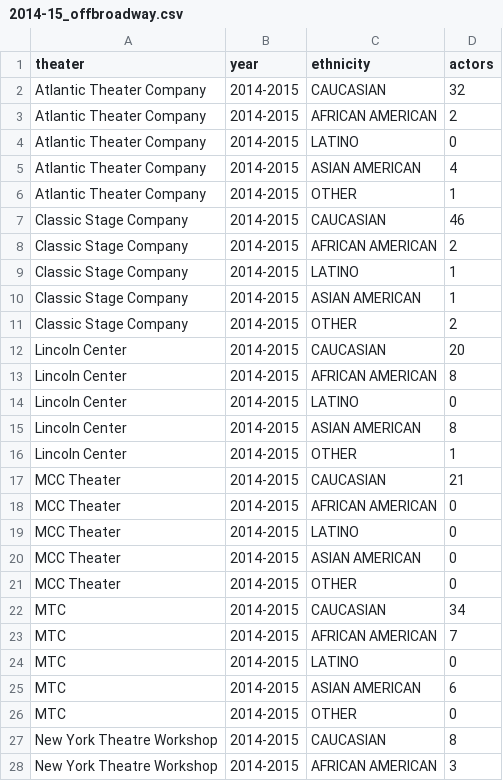
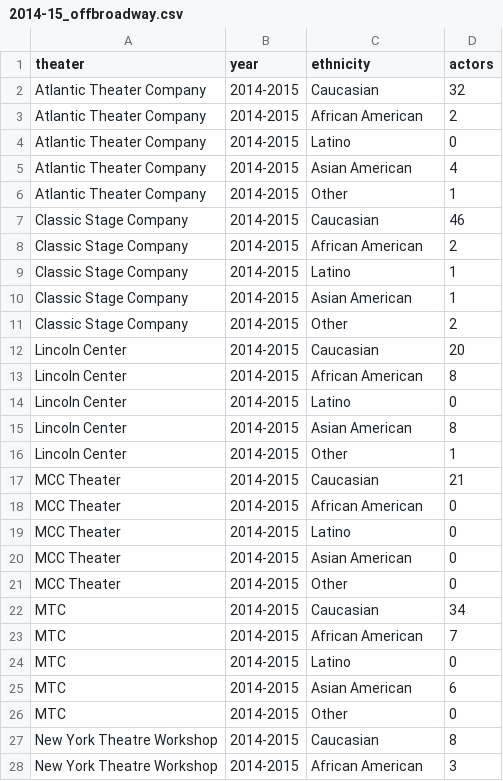
Before and after one commit to MimiOnuoha/MimiOnuoha.github.io, a CSV file: broadwaydata/data/2014-15_offbroadway.csv, drawn as a sheet; only a part is shown; the diff covers the shown part only.

```diff
--- a/broadwaydata/data/2014-15_offbroadway.csv
+++ b/broadwaydata/data/2014-15_offbroadway.csv
@@ -1,28 +1,28 @@
 theater,year,ethnicity,actors
-Atlantic Theater Company,2014-2015,CAUCASIAN,32
-Atlantic Theater Company,2014-2015,AFRICAN AMERICAN,2
-Atlantic Theater Company,2014-2015,LATINO,0
-Atlantic Theater Company,2014-2015,ASIAN AMERICAN,4
-Atlantic Theater Company,2014-2015,OTHER,1
-Classic Stage Company,2014-2015,CAUCASIAN,46
-Classic Stage Company,2014-2015,AFRICAN AMERICAN,2
-Classic Stage Company,2014-2015,LATINO,1
-Classic Stage Company,2014-2015,ASIAN AMERICAN,1
-Classic Stage Company,2014-2015,OTHER,2
-Lincoln Center,2014-2015,CAUCASIAN,20
-Lincoln Center,2014-2015,AFRICAN AMERICAN,8
-Lincoln Center,2014-2015,LATINO,0
-Lincoln Center,2014-2015,ASIAN AMERICAN,8
-Lincoln Center,2014-2015,OTHER,1
-MCC Theater,2014-2015,CAUCASIAN,21
-MCC Theater,2014-2015,AFRICAN AMERICAN,0
-MCC Theater,2014-2015,LATINO,0
-MCC Theater,2014-2015,ASIAN AMERICAN,0
-MCC Theater,2014-2015,OTHER,0
-MTC,2014-2015,CAUCASIAN,34
-MTC,2014-2015,AFRICAN AMERICAN,7
-MTC,2014-2015,LATINO,0
-MTC,2014-2015,ASIAN AMERICAN,6
-MTC,2014-2015,OTHER,0
-New York Theatre Workshop,2014-2015,CAUCASIAN,8
-New York Theatre Workshop,2014-2015,AFRICAN AMERICAN,3
+Atlantic Theater Company,2014-2015,Caucasian,32
+Atlantic Theater Company,2014-2015,African American,2
+Atlantic Theater Company,2014-2015,Latino,0
+Atlantic Theater Company,2014-2015,Asian American,4
+Atlantic Theater Company,2014-2015,Other,1
+Classic Stage Company,2014-2015,Caucasian,46
+Classic Stage Company,2014-2015,African American,2
+Classic Stage Company,2014-2015,Latino,1
+Classic Stage Company,2014-2015,Asian American,1
+Classic Stage Company,2014-2015,Other,2
+Lincoln Center,2014-2015,Caucasian,20
+Lincoln Center,2014-2015,African American,8
+Lincoln Center,2014-2015,Latino,0
+Lincoln Center,2014-2015,Asian American,8
+Lincoln Center,2014-2015,Other,1
+MCC Theater,2014-2015,Caucasian,21
+MCC Theater,2014-2015,African American,0
+MCC Theater,2014-2015,Latino,0
+MCC Theater,2014-2015,Asian American,0
+MCC Theater,2014-2015,Other,0
+MTC,2014-2015,Caucasian,34
+MTC,2014-2015,African American,7
+MTC,2014-2015,Latino,0
+MTC,2014-2015,Asian American,6
+MTC,2014-2015,Other,0
+New York Theatre Workshop,2014-2015,Caucasian,8
+New York Theatre Workshop,2014-2015,African American,3
```
Also changed, not shown: 53 edited cells elsewhere in this file, broadwaydata/data/2014-15_broadway.csv, 6 other files.
